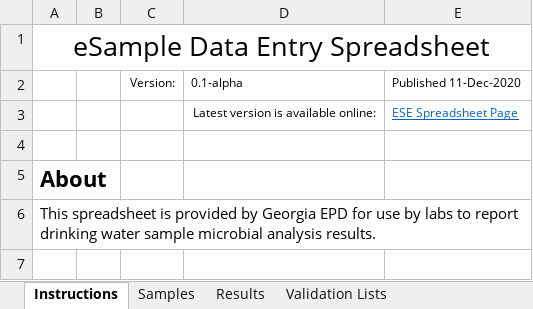
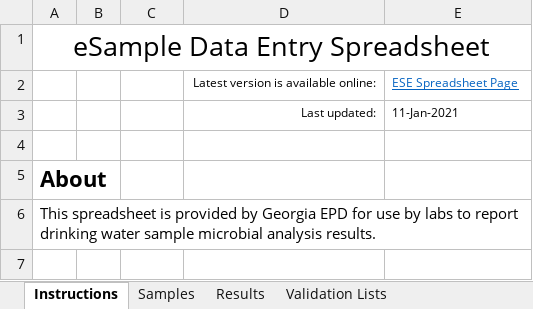
Before and after one commit to gaepdit/e-Sample-Entry-CSV, an Excel workbook: xl-ese.xlsm, sheet Instructions, drawn as a sheet; only a part is shown; values as stored, in another font and other column widths than the file's, no borders; removed rows and columns are numbered as before the commit, all else as after; the diff names each change by its address in the sheet, - before the commit and + after, or states it on an @@ line.

```diff
--- a/xl-ese.xlsm (sheet Instructions)
+++ b/xl-ese.xlsm (sheet Instructions)
-row 2:  |  | Version: | 0.1-alpha | Published 11-Dec-2020
+row 3:  |  |  | Last updated: | 11-Jan-2021
```
Also changed, not shown: sheet Samples, sheet Results, charts or pictures, specs/Coliform-column-definitions.xlsx, 6 other files.
